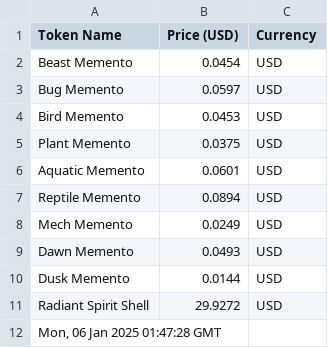
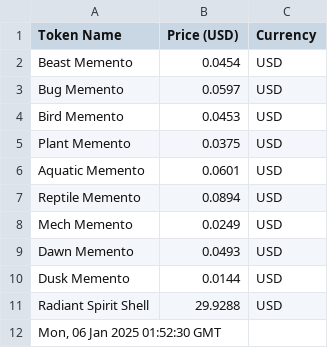
Before and after one commit to joacozanardi/mementosAPI, a CSV file: prices.csv, drawn as a sheet.

Commit message:
Update prices.csv at Mon, 06 Jan 2025 01:52:30 GMT

```diff
--- a/prices.csv
+++ b/prices.csv
@@ -10,3 +10,3 @@ Dawn Memento,0.0493,USD
 Dusk Memento,0.0144,USD
-Radiant Spirit Shell,29.9272,USD
-"Mon, 06 Jan 2025 01:47:28 GMT"
+Radiant Spirit Shell,29.9288,USD
+"Mon, 06 Jan 2025 01:52:30 GMT"
```
